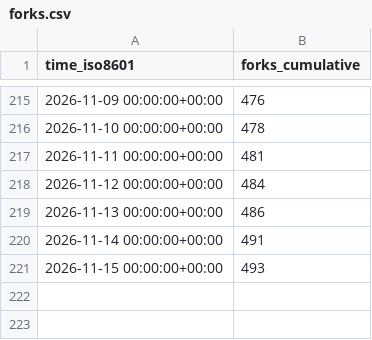
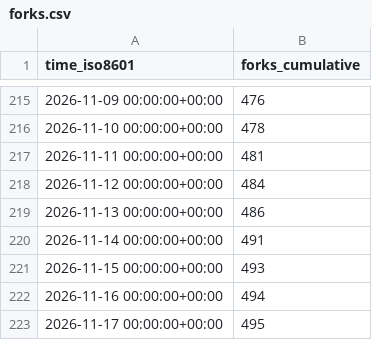
Before and after one commit to maziggy/bambuddy, a CSV file: maziggy/bambuddy/ghrs-data/forks.csv, drawn as a sheet; only a part is shown, gaps mark what is left out.

```diff
--- a/maziggy/bambuddy/ghrs-data/forks.csv
+++ b/maziggy/bambuddy/ghrs-data/forks.csv
@@ -221 +221,3 @@ time_iso8601,forks_cumulative
 2026-11-15 00:00:00+00:00,493
+2026-11-16 00:00:00+00:00,494
+2026-11-17 00:00:00+00:00,495
```
Also changed, not shown: maziggy/bambuddy/ghrs-data/stargazers.csv.
